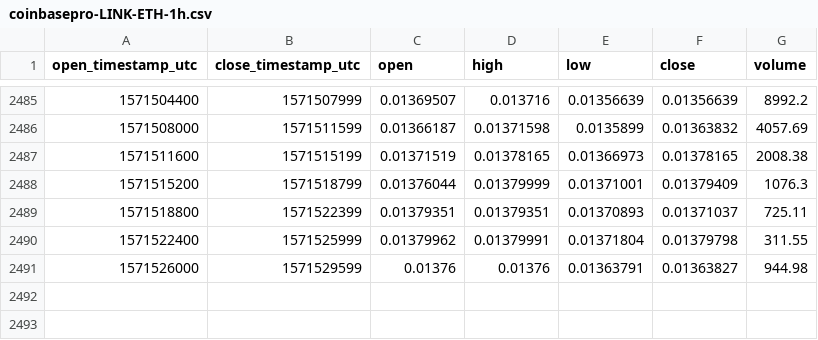
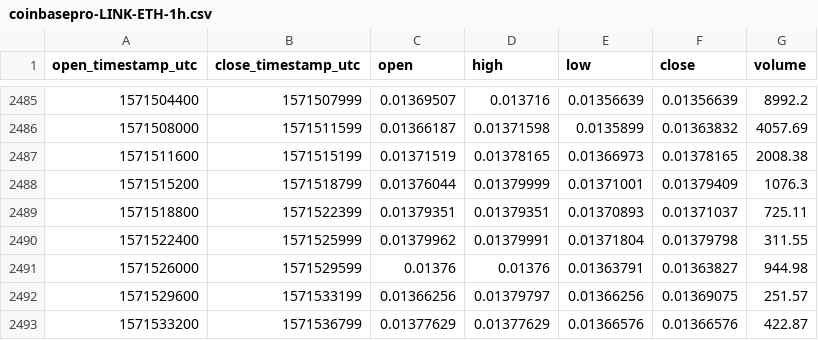
Before and after one commit to cryptobigbro/coinbasepro-LINK-ETH, a CSV file: coinbasepro-LINK-ETH-1h.csv, drawn as a sheet; only a part is shown, gaps mark what is left out; the diff names each change by its address in the sheet, - before the commit and + after, or states it on an @@ line.

Commit message:
Update OHLCV data.

```diff
--- a/coinbasepro-LINK-ETH-1h.csv
+++ b/coinbasepro-LINK-ETH-1h.csv
+row 2492: 1571529600 | 1571533199 | 0.01366256 | 0.01379797 | 0.01366256 | 0.01369075 | 251.57
+row 2493: 1571533200 | 1571536799 | 0.01377629 | 0.01377629 | 0.01366576 | 0.01366576 | 422.87
```
Also changed, not shown: 1 other file.
